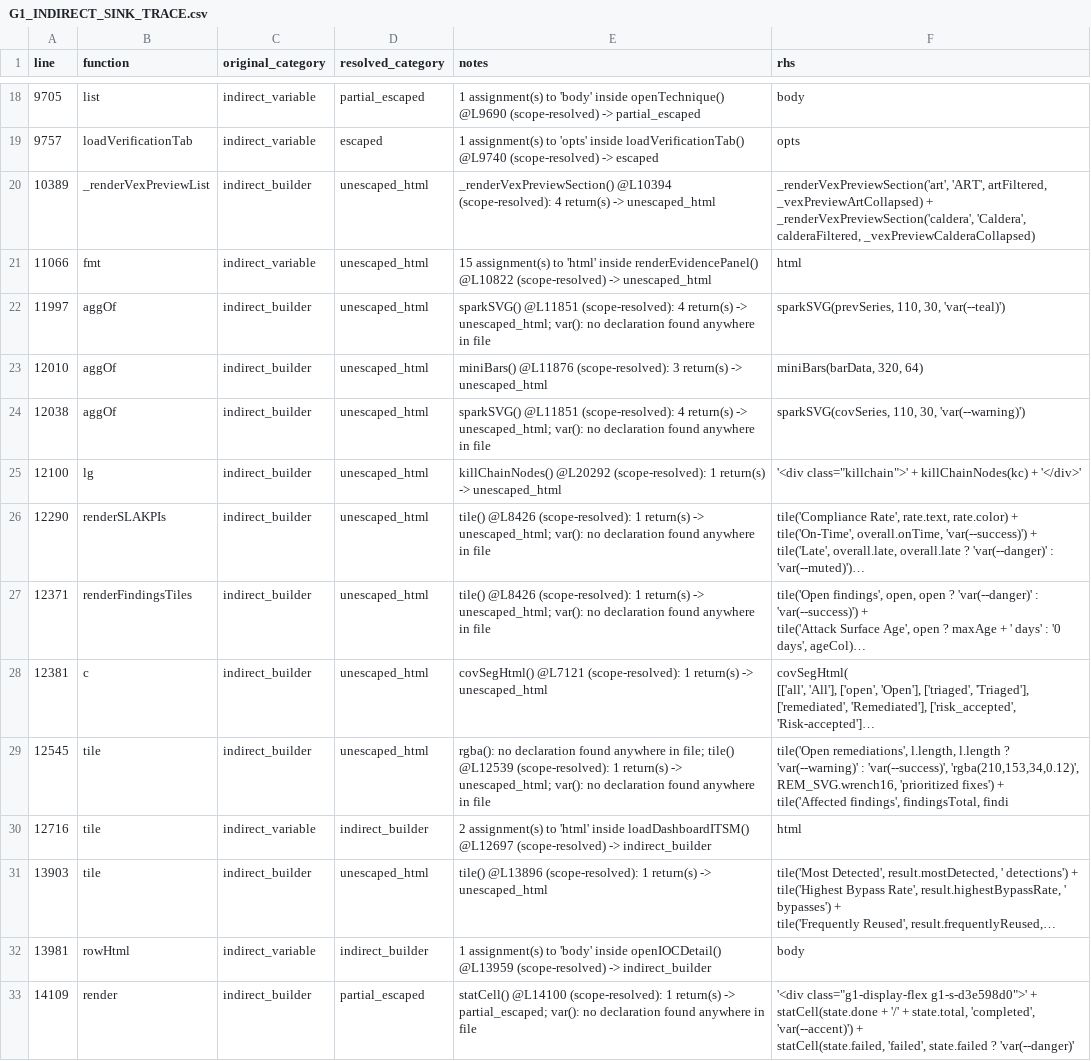
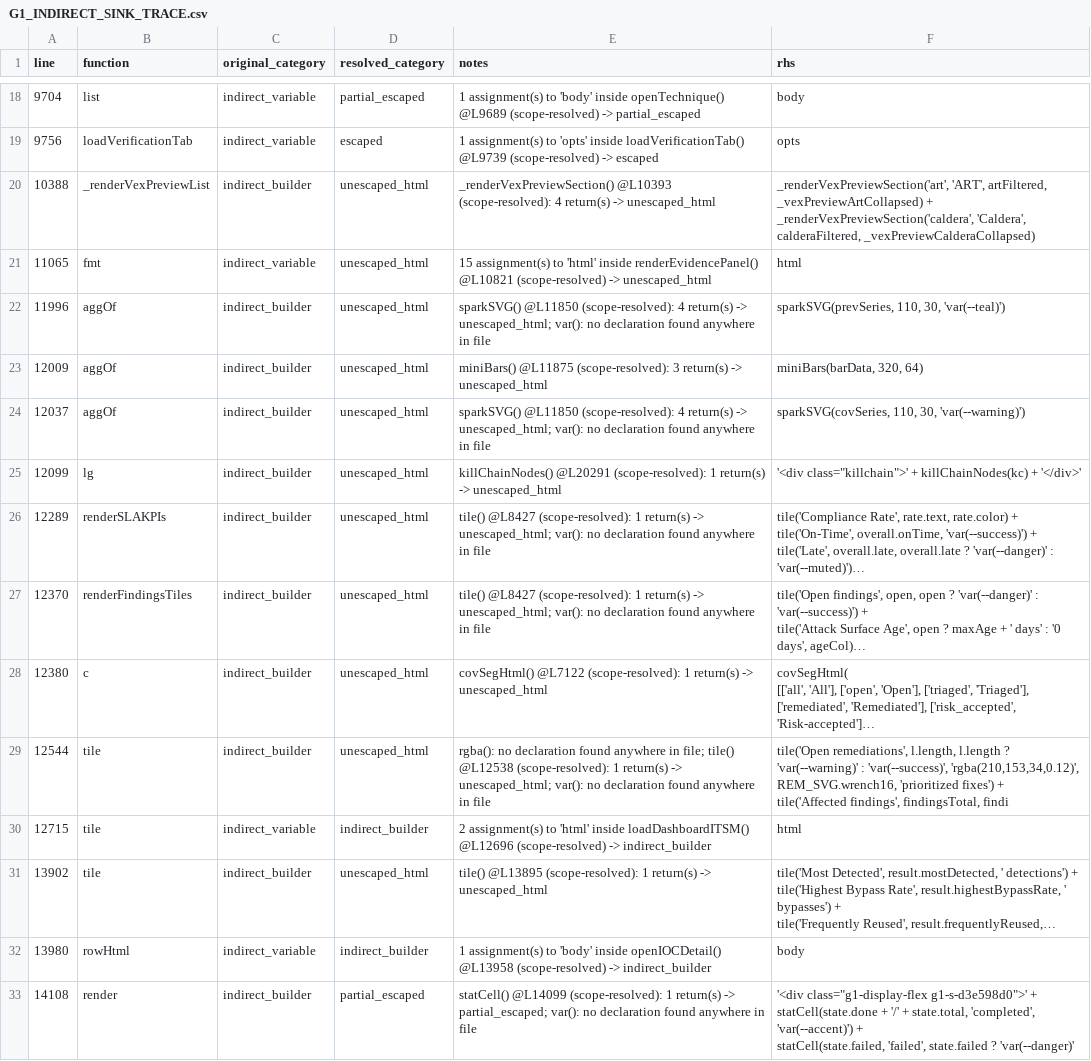
Before and after one commit to mhsse213es/BAS, a CSV file: security/g1/G1_INDIRECT_SINK_TRACE.csv, drawn as a sheet; only a part is shown, gaps mark what is left out; long unchanged cells end in …; the diff covers the shown part only; the diff names each change by its address in the sheet, - before the commit and + after, or states it on an @@ line.

```diff
--- a/security/g1/G1_INDIRECT_SINK_TRACE.csv
+++ b/security/g1/G1_INDIRECT_SINK_TRACE.csv
-A18 (line): 9705
+A18 (line): 9704
-E18 (notes): …inside openTechnique() @L9690 (scope-resolved) ->…
+E18 (notes): …inside openTechnique() @L9689 (scope-resolved) ->…
-A19 (line): 9757
+A19 (line): 9756
-E19 (notes): …inside loadVerificationTab() @L9740 (scope-resolved) ->…
+E19 (notes): …inside loadVerificationTab() @L9739 (scope-resolved) ->…
-A20 (line): 10389
+A20 (line): 10388
-E20 (notes): _renderVexPreviewSection() @L10394 (scope-resolved): 4…
+E20 (notes): _renderVexPreviewSection() @L10393 (scope-resolved): 4…
-A21 (line): 11066
+A21 (line): 11065
-E21 (notes): …inside renderEvidencePanel() @L10822 (scope-resolved) ->…
+E21 (notes): …inside renderEvidencePanel() @L10821 (scope-resolved) ->…
-A22 (line): 11997
+A22 (line): 11996
-E22 (notes): sparkSVG() @L11851 (scope-resolved): 4…
+E22 (notes): sparkSVG() @L11850 (scope-resolved): 4…
-A23 (line): 12010
+A23 (line): 12009
-E23 (notes): miniBars() @L11876 (scope-resolved): 3…
+E23 (notes): miniBars() @L11875 (scope-resolved): 3…
-A24 (line): 12038
+A24 (line): 12037
-E24 (notes): sparkSVG() @L11851 (scope-resolved): 4…
+E24 (notes): sparkSVG() @L11850 (scope-resolved): 4…
-A25 (line): 12100
+A25 (line): 12099
-E25 (notes): killChainNodes() @L20292 (scope-resolved): 1…
+E25 (notes): killChainNodes() @L20291 (scope-resolved): 1…
-A26 (line): 12290
+A26 (line): 12289
-E26:E27 (notes): tile() @L8426 (scope-resolved): 1…
+E26:E27 (notes): tile() @L8427 (scope-resolved): 1…
-A27 (line): 12371
+A27 (line): 12370
-A28 (line): 12381
+A28 (line): 12380
-E28 (notes): covSegHtml() @L7121 (scope-resolved): 1…
+E28 (notes): covSegHtml() @L7122 (scope-resolved): 1…
-A29 (line): 12545
+A29 (line): 12544
-E29 (notes): …file; tile() @L12539 (scope-resolved): 1…
+E29 (notes): …file; tile() @L12538 (scope-resolved): 1…
-A30 (line): 12716
+A30 (line): 12715
-E30 (notes): …inside loadDashboardITSM() @L12697 (scope-resolved) ->…
+E30 (notes): …inside loadDashboardITSM() @L12696 (scope-resolved) ->…
-A31 (line): 13903
+A31 (line): 13902
-E31 (notes): tile() @L13896 (scope-resolved): 1…
+E31 (notes): tile() @L13895 (scope-resolved): 1…
-A32 (line): 13981
+A32 (line): 13980
-E32 (notes): …inside openIOCDetail() @L13959 (scope-resolved) ->…
+E32 (notes): …inside openIOCDetail() @L13958 (scope-resolved) ->…
-A33 (line): 14109
+A33 (line): 14108
-E33 (notes): statCell() @L14100 (scope-resolved): 1…
+E33 (notes): statCell() @L14099 (scope-resolved): 1…
```
Also changed, not shown: 79 edited cells elsewhere in this file, security/g1/G1_FINAL_CLASSIFICATION.csv, security/g1/G1_INNERHTML_SINK_INVENTORY.csv, 7 other files.
